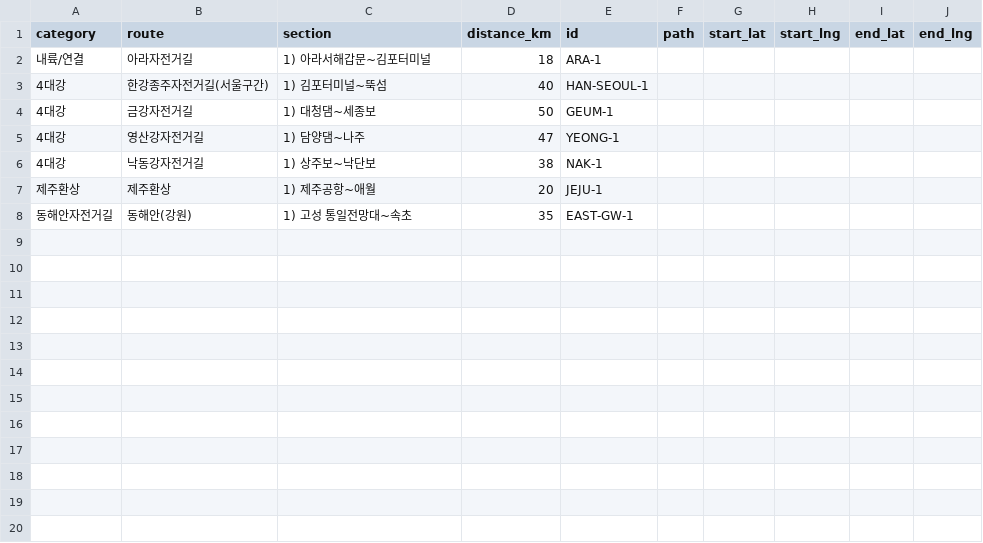
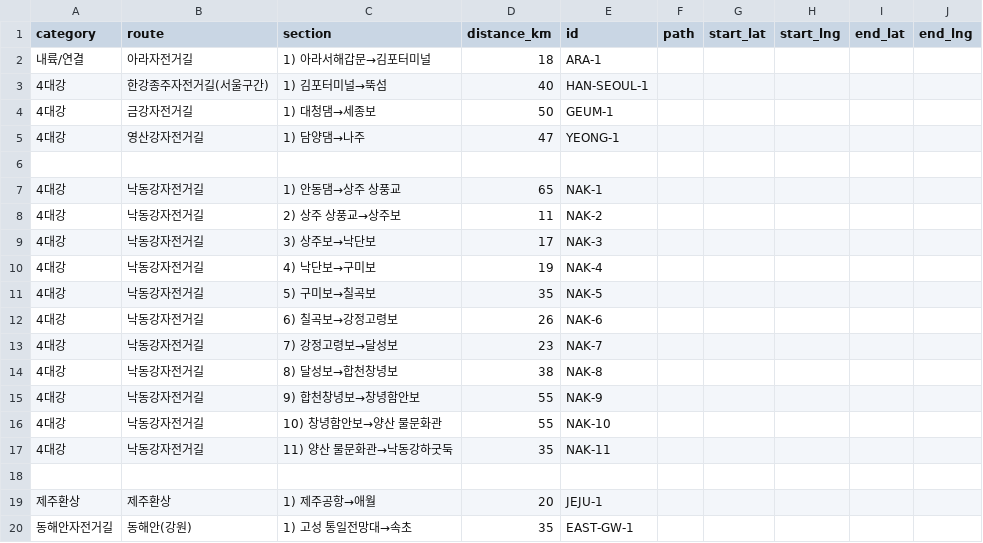
Before and after one commit to Han11112222/Cross-Country-Cycling-Road-Tour, a CSV file: data/routes.csv, drawn as a sheet.

Commit message:
Update routes.csv

```diff
--- a/data/routes.csv
+++ b/data/routes.csv
@@ -1,8 +1,20 @@
 category,route,section,distance_km,id,path,start_lat,start_lng,end_lat,end_lng
-내륙/연결,아라자전거길,1) 아라서해갑문~김포터미널,18,ARA-1,,,,,
-4대강,한강종주자전거길(서울구간),1) 김포터미널~뚝섬,40,HAN-SEOUL-1,,,,,
-4대강,금강자전거길,1) 대청댐~세종보,50,GEUM-1,,,,,
-4대강,영산강자전거길,1) 담양댐~나주,47,YEONG-1,,,,,
-4대강,낙동강자전거길,1) 상주보~낙단보,38,NAK-1,,,,,
-제주환상,제주환상,1) 제주공항~애월,20,JEJU-1,,,,,
-동해안자전거길,동해안(강원),1) 고성 통일전망대~속초,35,EAST-GW-1,,,,,
+내륙/연결,아라자전거길,1) 아라서해갑문→김포터미널,18,ARA-1,,,,,
+4대강,한강종주자전거길(서울구간),1) 김포터미널→뚝섬,40,HAN-SEOUL-1,,,,,
+4대강,금강자전거길,1) 대청댐→세종보,50,GEUM-1,,,,,
+4대강,영산강자전거길,1) 담양댐→나주,47,YEONG-1,,,,,
+
+4대강,낙동강자전거길,1) 안동댐→상주 상풍교,65,NAK-1,,,,,
+4대강,낙동강자전거길,2) 상주 상풍교→상주보,11,NAK-2,,,,,
+4대강,낙동강자전거길,3) 상주보→낙단보,17,NAK-3,,,,,
+4대강,낙동강자전거길,4) 낙단보→구미보,19,NAK-4,,,,,
+4대강,낙동강자전거길,5) 구미보→칠곡보,35,NAK-5,,,,,
+4대강,낙동강자전거길,6) 칠곡보→강정고령보,26,NAK-6,,,,,
+4대강,낙동강자전거길,7) 강정고령보→달성보,23,NAK-7,,,,,
+4대강,낙동강자전거길,8) 달성보→합천창녕보,38,NAK-8,,,,,
+4대강,낙동강자전거길,9) 합천창녕보→창녕함안보,55,NAK-9,,,,,
+4대강,낙동강자전거길,10) 창녕함안보→양산 물문화관,55,NAK-10,,,,,
+4대강,낙동강자전거길,11) 양산 물문화관→낙동강하굿둑,35,NAK-11,,,,,
+
+제주환상,제주환상,1) 제주공항→애월,20,JEJU-1,,,,,
+동해안자전거길,동해안(강원),1) 고성 통일전망대→속초,35,EAST-GW-1,,,,,
```
